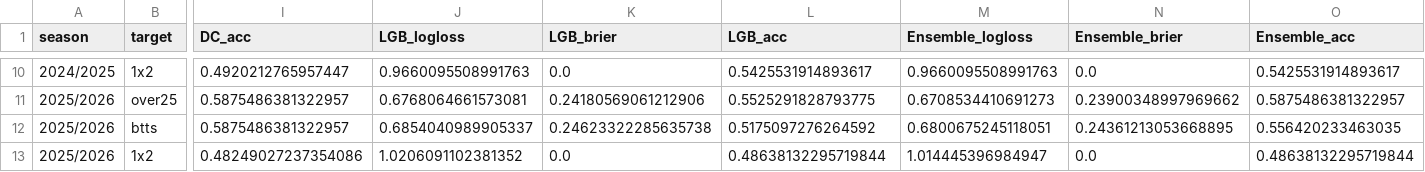
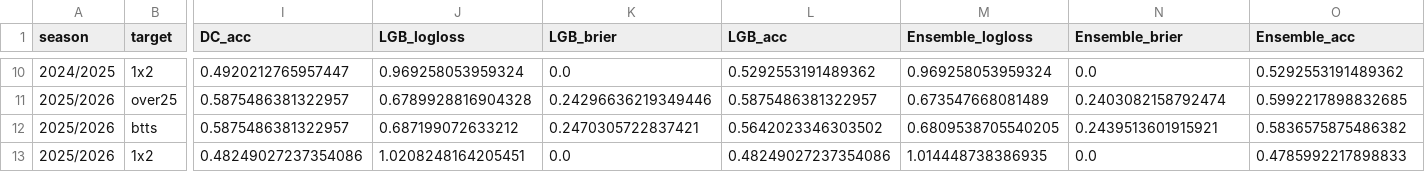
Before and after one commit to dan-owolabi/predict, a CSV file: cv_results.csv, drawn as a sheet; only a part is shown, gaps mark what is left out; the diff covers the shown part only; the diff names each change by its address in the sheet, - before the commit and + after, or states it on an @@ line.

```diff
--- a/cv_results.csv
+++ b/cv_results.csv
-J10 (LGB_logloss): 0.9660095508991763
+J10 (LGB_logloss): 0.969258053959324
-L10 (LGB_acc): 0.5425531914893617
+L10 (LGB_acc): 0.5292553191489362
-M10 (Ensemble_logloss): 0.9660095508991763
+M10 (Ensemble_logloss): 0.969258053959324
-O10 (Ensemble_acc): 0.5425531914893617
+O10 (Ensemble_acc): 0.5292553191489362
-J11 (LGB_logloss): 0.6768064661573081
+J11 (LGB_logloss): 0.6789928816904328
-K11 (LGB_brier): 0.24180569061212906
+K11 (LGB_brier): 0.24296636219349446
-L11 (LGB_acc): 0.5525291828793775
+L11 (LGB_acc): 0.5875486381322957
-M11 (Ensemble_logloss): 0.6708534410691273
+M11 (Ensemble_logloss): 0.673547668081489
-N11 (Ensemble_brier): 0.23900348997969662
+N11 (Ensemble_brier): 0.2403082158792474
-O11 (Ensemble_acc): 0.5875486381322957
+O11 (Ensemble_acc): 0.5992217898832685
-J12 (LGB_logloss): 0.6854040989905337
+J12 (LGB_logloss): 0.687199072633212
-K12 (LGB_brier): 0.24623322285635738
+K12 (LGB_brier): 0.2470305722837421
-L12 (LGB_acc): 0.5175097276264592
+L12 (LGB_acc): 0.5642023346303502
-M12 (Ensemble_logloss): 0.6800675245118051
+M12 (Ensemble_logloss): 0.6809538705540205
-N12 (Ensemble_brier): 0.24361213053668895
+N12 (Ensemble_brier): 0.2439513601915921
-O12 (Ensemble_acc): 0.556420233463035
+O12 (Ensemble_acc): 0.5836575875486382
-J13 (LGB_logloss): 1.0206091102381352
+J13 (LGB_logloss): 1.0208248164205451
-L13 (LGB_acc): 0.48638132295719844
+L13 (LGB_acc): 0.48249027237354086
-M13 (Ensemble_logloss): 1.014445396984947
+M13 (Ensemble_logloss): 1.014448738386935
-O13 (Ensemble_acc): 0.48638132295719844
+O13 (Ensemble_acc): 0.4785992217898833
```
Also changed, not shown: 32 edited cells elsewhere in this file, 7 other files.
